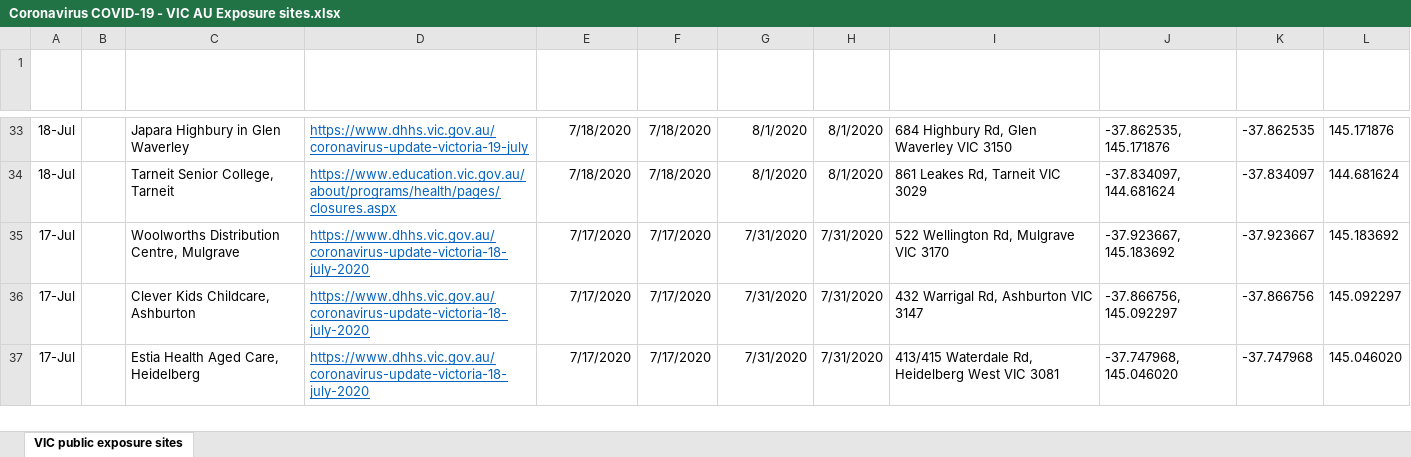
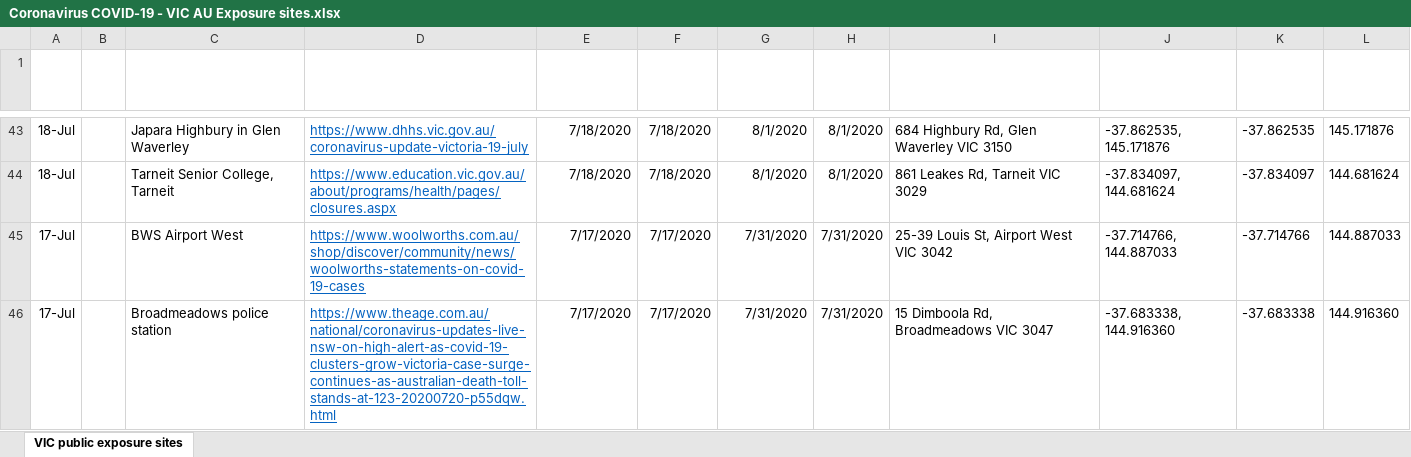
Before and after one commit to Mike-Honey/covid-19-vic-au, an Excel workbook: Coronavirus COVID-19 - VIC AU Exposure sites.xlsx, sheet VIC public exposure sites, drawn as a sheet; only a part is shown, gaps mark what is left out; the shorter side is filled out with more unchanged rows; values as stored, in another font and other column widths than the file's, no borders; table styles not drawn; the diff covers the shown part only; the diff names each change by its address in the sheet, - before the commit and + after, or states it on an @@ line.

```diff
--- a/Coronavirus COVID-19 - VIC AU Exposure sites.xlsx (sheet VIC public exposure sites)
+++ b/Coronavirus COVID-19 - VIC AU Exposure sites.xlsx (sheet VIC public exposure sites)
+row 45: 17-Jul |  | BWS Airport West | https://www.woolworths.com.au/shop/discover/community/news/woolworths-statements-on-covid-19-cases | 7/17/2020 | 7/17/2020 | 7/31/2020 | 7/31/2020 | 25-39 Louis St, Airport West VIC 3042 | -37.714766, 144.887033 | -37.714766 | 144.887033
+row 46: 17-Jul |  | Broadmeadows police station | https://www.theage.com.au/national/coronavirus-updates-live-nsw-on-high-alert-as-covid-19-clusters-grow-victoria-case-surge-continues-as-australian-death-toll-stands-at-123-20200720-p55dqw.html | 7/17/2020 | 7/17/2020 | 7/31/2020 | 7/31/2020 | 15 Dimboola Rd, Broadmeadows VIC 3047 | -37.683338, 144.916360 | -37.683338 | 144.916360
```
Also changed, not shown: 13 added rows and 18 edited cells elsewhere in this sheet, Coronavirus COVID-19 - VIC AU Exposure sites LGA.xlsx, 1 other file.
